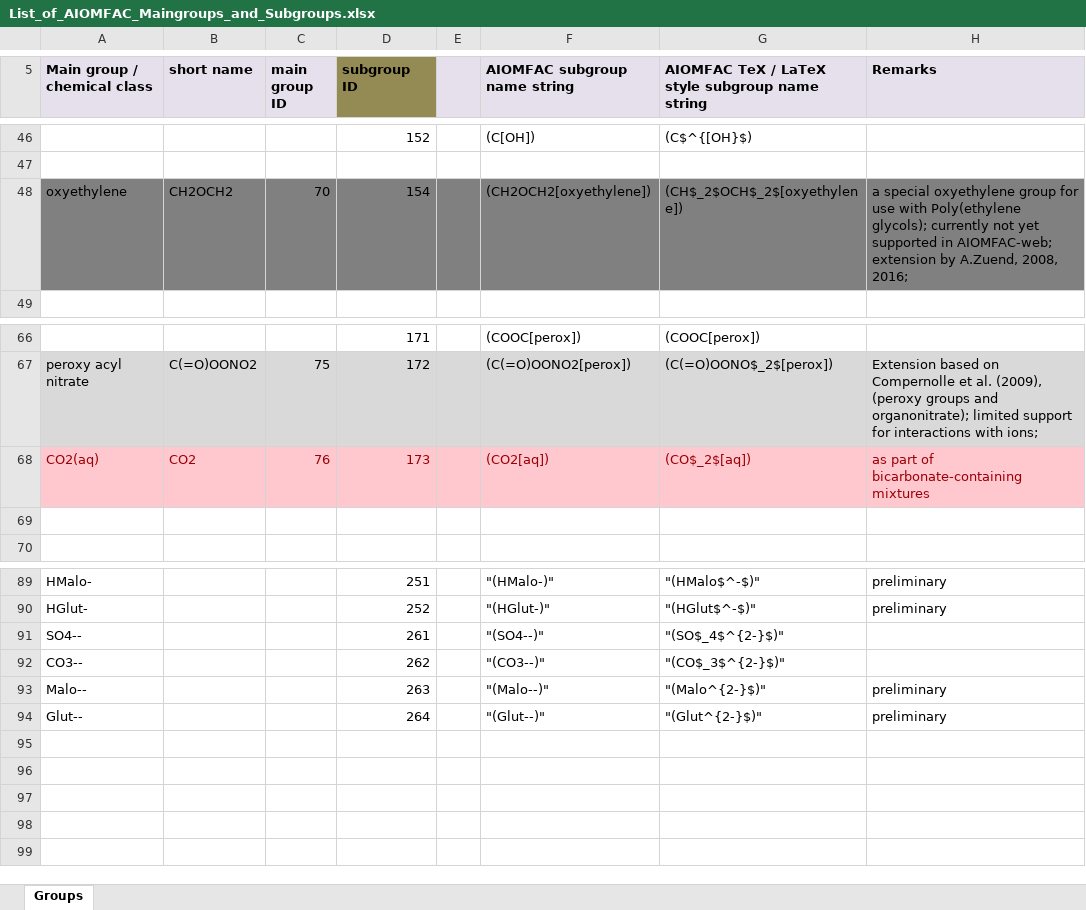
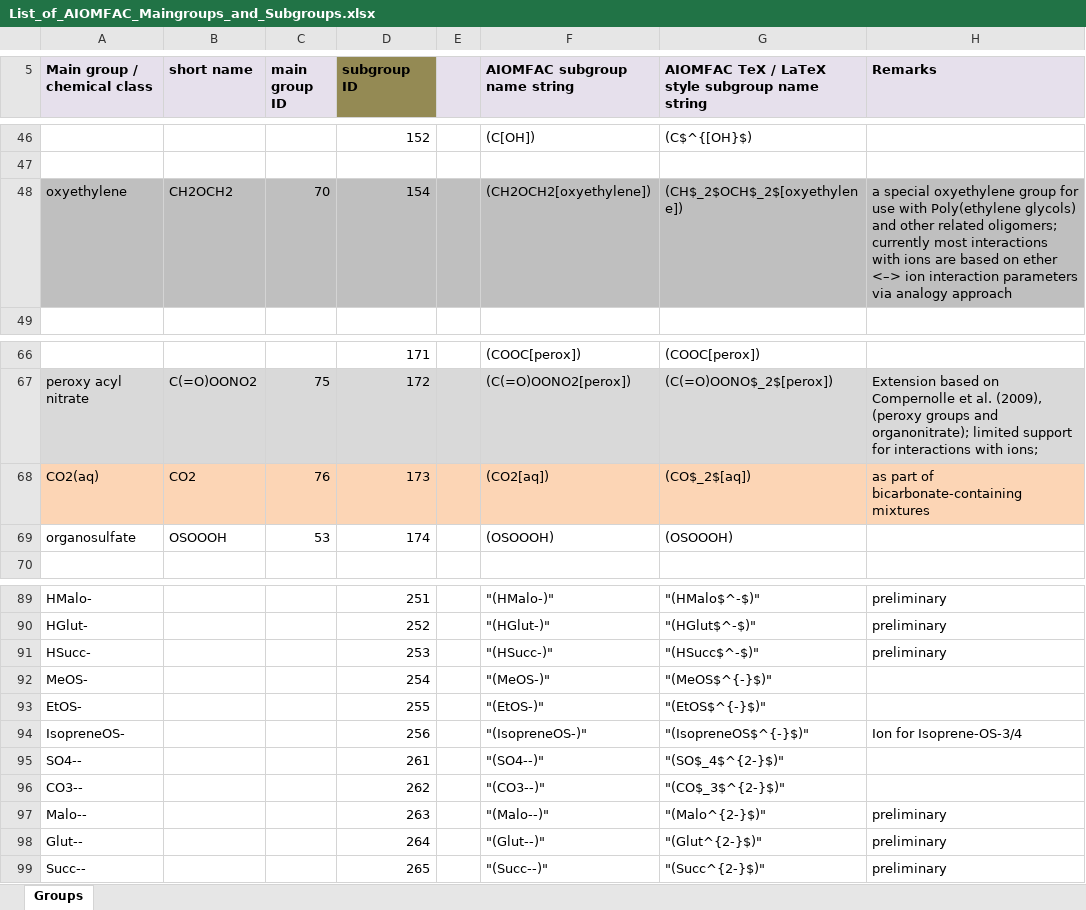
Before and after one commit to andizuend/AIOMFAC, an Excel workbook: AIOMFAC_Documents/List_of_AIOMFAC_Maingroups_and_Subgroups.xlsx, sheet Groups, drawn as a sheet; only a part is shown, gaps mark what is left out; values as stored, in another font and other column widths than the file's, no borders; the diff names each change by its address in the sheet, - before the commit and + after, or states it on an @@ line.

Commit message:
updated group -- group interactions, including oxyethylene group

```diff
--- a/AIOMFAC_Documents/List_of_AIOMFAC_Maingroups_and_Subgroups.xlsx (sheet Groups)
+++ b/AIOMFAC_Documents/List_of_AIOMFAC_Maingroups_and_Subgroups.xlsx (sheet Groups)
-A48:H48 fill: #808080
+A48:H48 fill: #BFBFBF
-H48 (Remarks): …with Poly(ethylene glycols); currently not yet supported in AIOMFAC-web; extension by A.Zuend, 2008, 2016;
+H48 (Remarks): …with Poly(ethylene glycols) and other related oligomers; currently most interactions with ions are based on ether <–> ion interaction parameters via analogy approach
-A68:H68 fill: #FFC7CE
+A68:H68 fill: #FCD5B5
-A68:D68 text colour: #9C0006
+A68:D68 text colour: black
-F68:H68 text colour: #9C0006
+F68:H68 text colour: black
-row 69: (empty)
+row 69: organosulfate | OSOOOH | 53 | 174 |  | (OSOOOH) | (OSOOOH)
+row 91: HSucc- |  |  | 253 |  | "(HSucc-)" | "(HSucc$^-$)" | preliminary
+row 92: MeOS- |  |  | 254 |  | "(MeOS-)" | "(MeOS$^{-}$)"
+row 93: EtOS- |  |  | 255 |  | "(EtOS-)" | "(EtOS$^{-}$)"
+row 94: IsopreneOS- |  |  | 256 |  | "(IsopreneOS-)" | "(IsopreneOS$^{-}$)" | Ion for Isoprene-OS-3/4
+row 99: Succ-- |  |  | 265 |  | "(Succ--)" | "(Succ^{2-}$)" | preliminary
```
Also changed, not shown: 2 other files.
